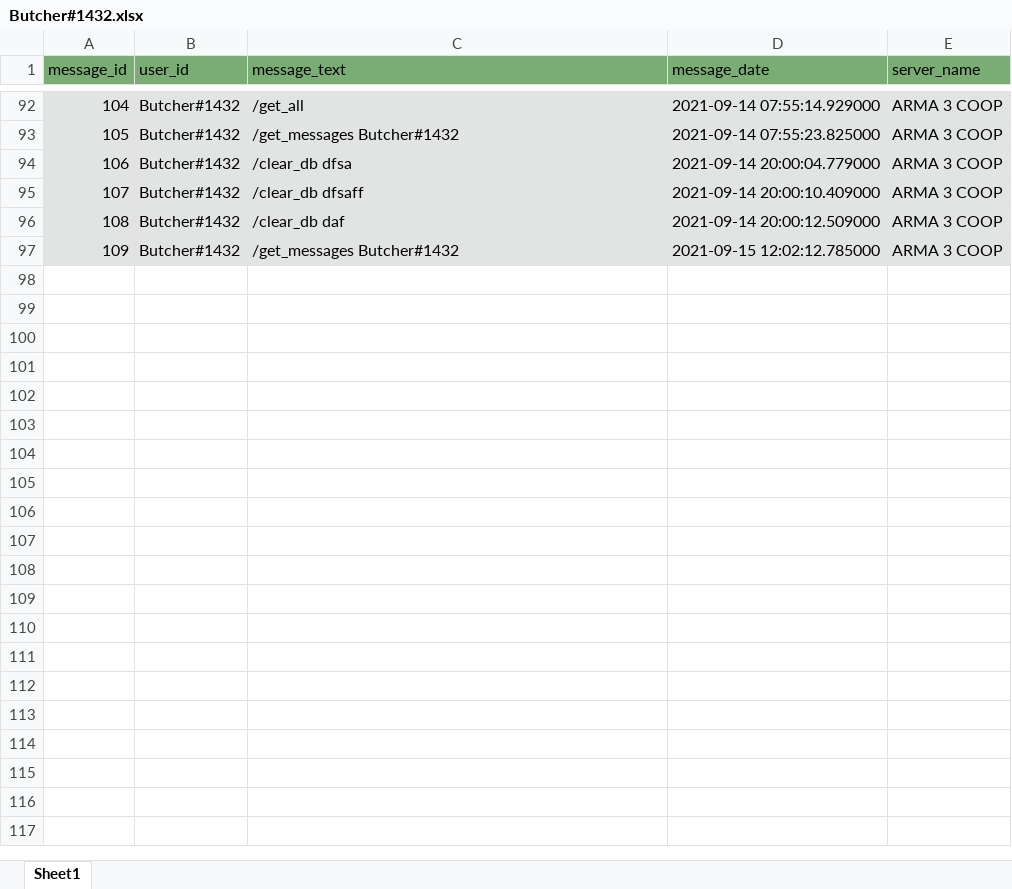
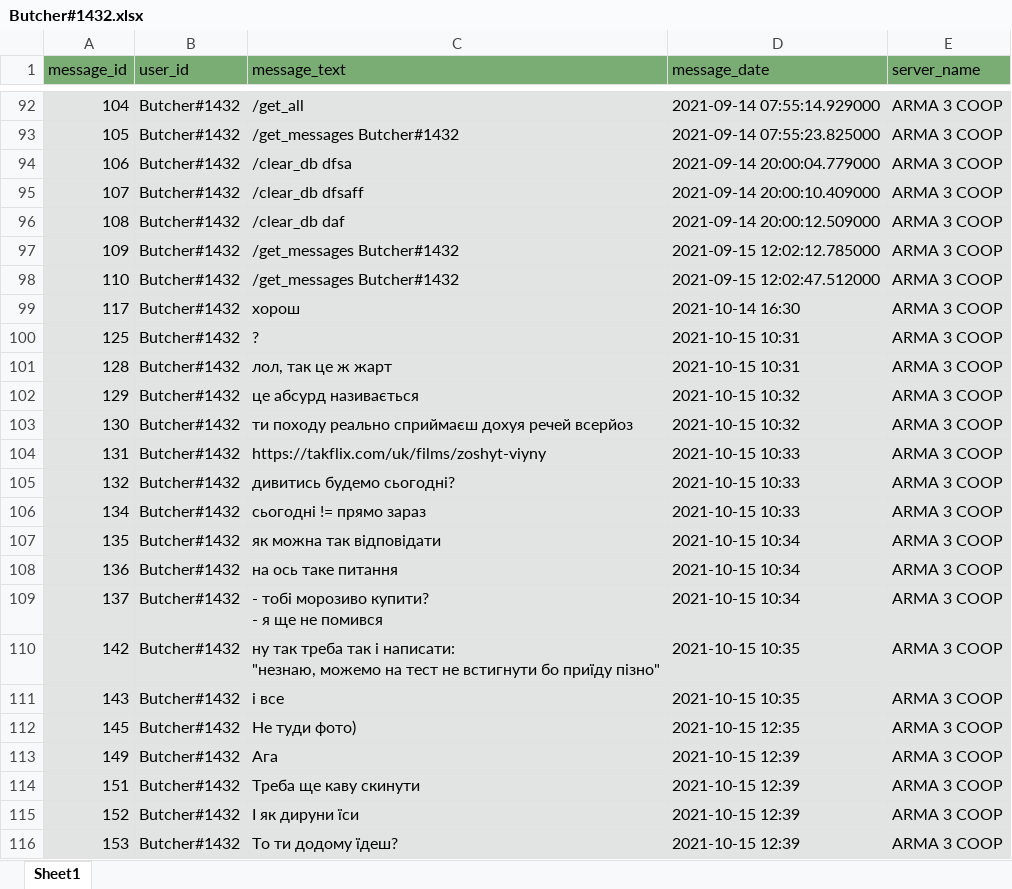
Before and after one commit to Rifleborn/Riflebot, an Excel workbook: discord_bot/export/Butcher#1432.xlsx, sheet Sheet1, drawn as a sheet; only a part is shown, gaps mark what is left out; values as stored, in another font and other column widths than the file's, no borders; ↵ is a line break in a cell; the diff covers the shown part only; the diff names each change by its address in the sheet, - before the commit and + after, or states it on an @@ line.

```diff
--- a/discord_bot/export/Butcher#1432.xlsx (sheet Sheet1)
+++ b/discord_bot/export/Butcher#1432.xlsx (sheet Sheet1)
+row 98: 110 | Butcher#1432 | /get_messages Butcher#1432 | 2021-09-15 12:02:47.512000 | ARMA 3 COOP
+row 99: 117 | Butcher#1432 | хорош | 2021-10-14 16:30 | ARMA 3 COOP
+row 100: 125 | Butcher#1432 | ? | 2021-10-15 10:31 | ARMA 3 COOP
+row 101: 128 | Butcher#1432 | лол, так це ж жарт | 2021-10-15 10:31 | ARMA 3 COOP
+row 102: 129 | Butcher#1432 | це абсурд називається | 2021-10-15 10:32 | ARMA 3 COOP
+row 103: 130 | Butcher#1432 | ти походу реально сприймаєш дохуя речей всерйоз | 2021-10-15 10:32 | ARMA 3 COOP
+row 104: 131 | Butcher#1432 | https://takflix.com/uk/films/zoshyt-viyny | 2021-10-15 10:33 | ARMA 3 COOP
+row 105: 132 | Butcher#1432 | дивитись будемо сьогодні? | 2021-10-15 10:33 | ARMA 3 COOP
+row 106: 134 | Butcher#1432 | сьогодні != прямо зараз | 2021-10-15 10:33 | ARMA 3 COOP
+row 107: 135 | Butcher#1432 | як можна так відповідати | 2021-10-15 10:34 | ARMA 3 COOP
+row 108: 136 | Butcher#1432 | на ось таке питання | 2021-10-15 10:34 | ARMA 3 COOP
+row 109: 137 | Butcher#1432 | - тобі морозиво купити? ↵ - я ще не помився | 2021-10-15 10:34 | ARMA 3 COOP
+row 110: 142 | Butcher#1432 | ну так треба так і написати: ↵ "незнаю, можемо на тест не встигнути бо приїду пізно" | 2021-10-15 10:35 | ARMA 3 COOP
+row 111: 143 | Butcher#1432 | і все | 2021-10-15 10:35 | ARMA 3 COOP
+row 112: 145 | Butcher#1432 | Не туди фото) | 2021-10-15 12:35 | ARMA 3 COOP
+row 113: 149 | Butcher#1432 | Ага | 2021-10-15 12:39 | ARMA 3 COOP
+row 114: 151 | Butcher#1432 | Треба ще каву скинути | 2021-10-15 12:39 | ARMA 3 COOP
+row 115: 152 | Butcher#1432 | І як дируни їси | 2021-10-15 12:39 | ARMA 3 COOP
+row 116: 153 | Butcher#1432 | То ти додому їдеш? | 2021-10-15 12:39 | ARMA 3 COOP
```
Also changed, not shown: 93 added rows elsewhere in this sheet, 2 other files.
